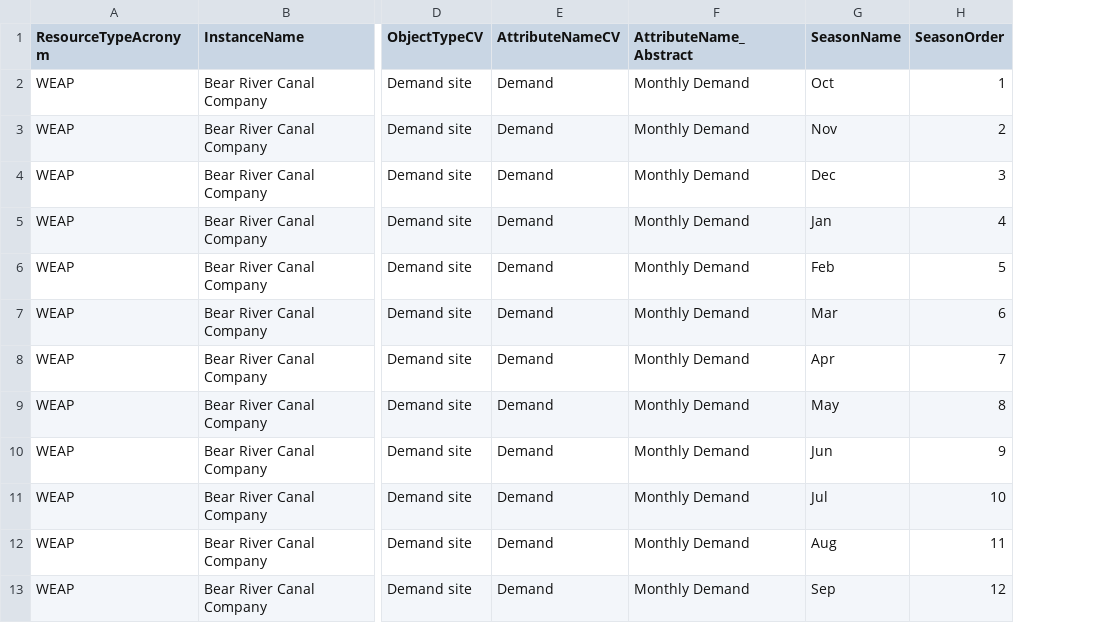
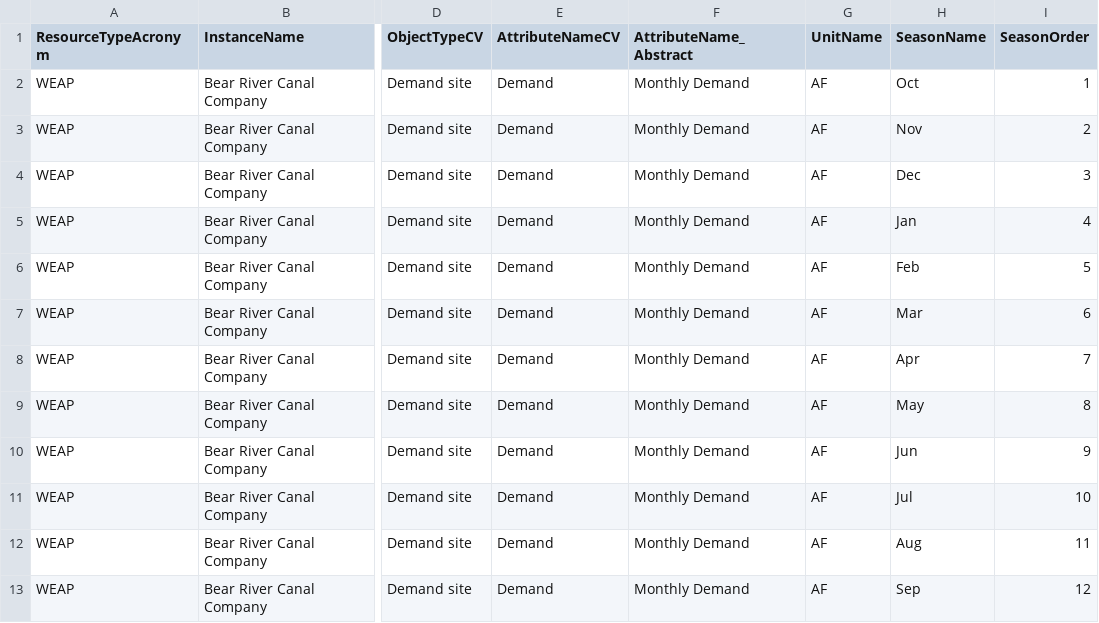
Before and after one commit to WamdamProject/WaMDaM_UseCases, a CSV file: UseCases_files/5Results_CSV/Seasonal_Demand_Agg.csv, drawn as a sheet; only a part is shown, gaps mark what is left out; the diff names each change by its address in the sheet, - before the commit and + after, or states it on an @@ line.

Commit message:
Update Seasonal_Demand_Agg.csv

```diff
--- a/UseCases_files/5Results_CSV/Seasonal_Demand_Agg.csv
+++ b/UseCases_files/5Results_CSV/Seasonal_Demand_Agg.csv
+column G (UnitName), rows 2-13: all AF
```
